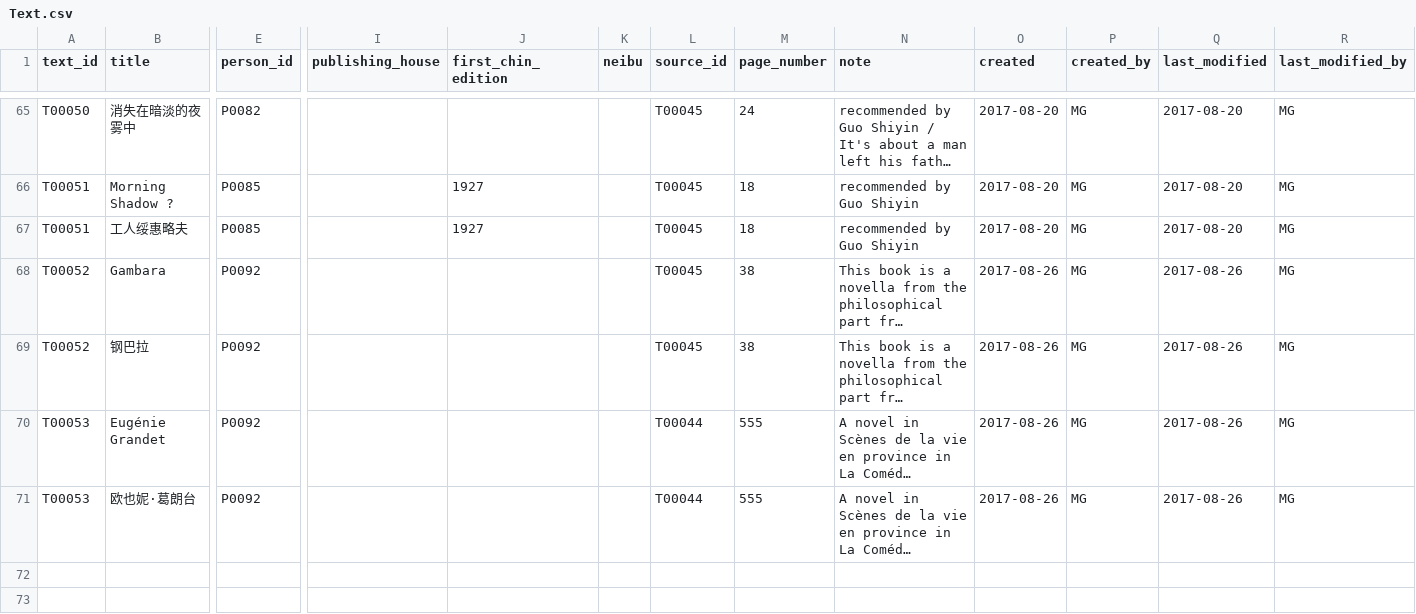
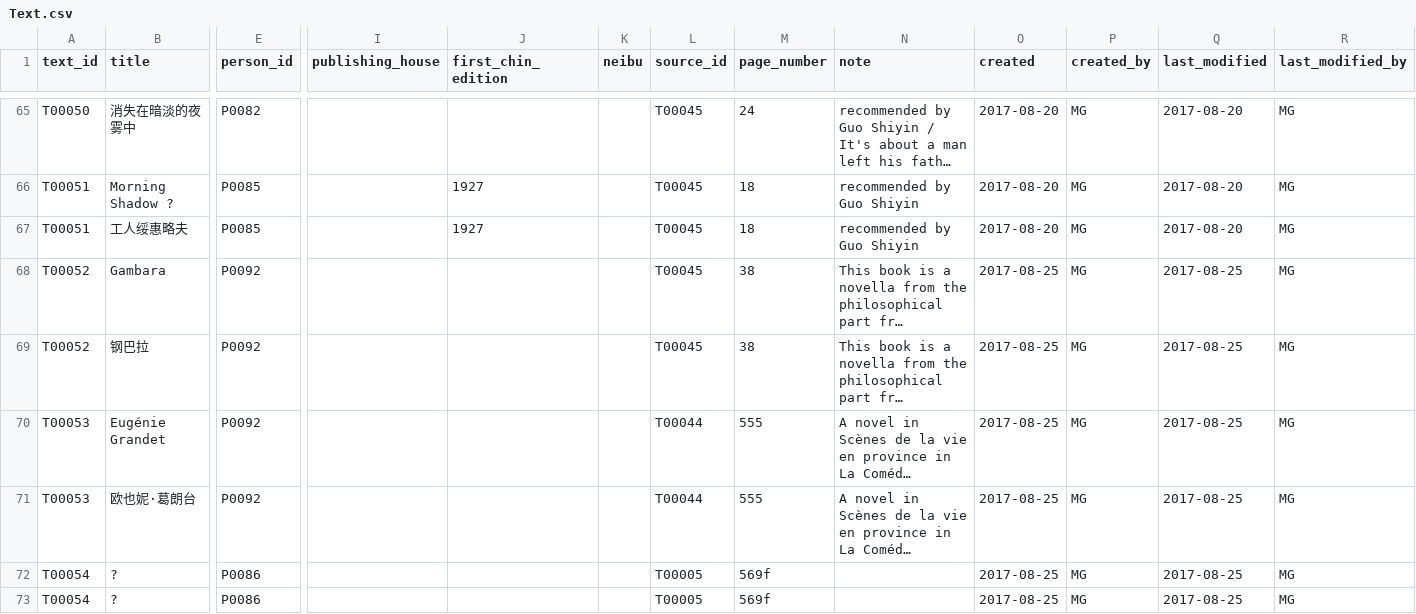
Before and after one commit to duncdrum/mini-reading, a CSV file: Text.csv, drawn as a sheet; only a part is shown, gaps mark what is left out; long unchanged cells end in …; rows hold the shown columns only; the diff names each change by its address in the sheet, - before the commit and + after, or states it on an @@ line.

```diff
--- a/Text.csv
+++ b/Text.csv
-O68:O71 (created): 2017-08-26
+O68:O71 (created): 2017-08-25
-Q68:Q71 (last_modified): 2017-08-26
+Q68:Q71 (last_modified): 2017-08-25
+row 72: T00054 | ? | P0086 |  |  |  | T00005 | 569f |  | 2017-08-25 | MG | 2017-08-25 | MG
+row 73: T00054 | ? | P0086 |  |  |  | T00005 | 569f |  | 2017-08-25 | MG | 2017-08-25 | MG
```
Also changed, not shown: Act.csv.
